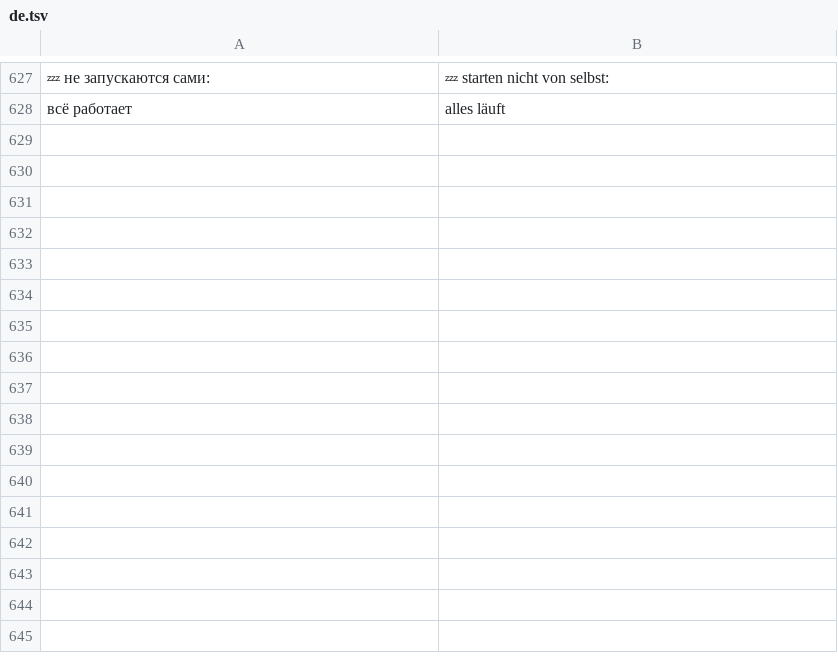
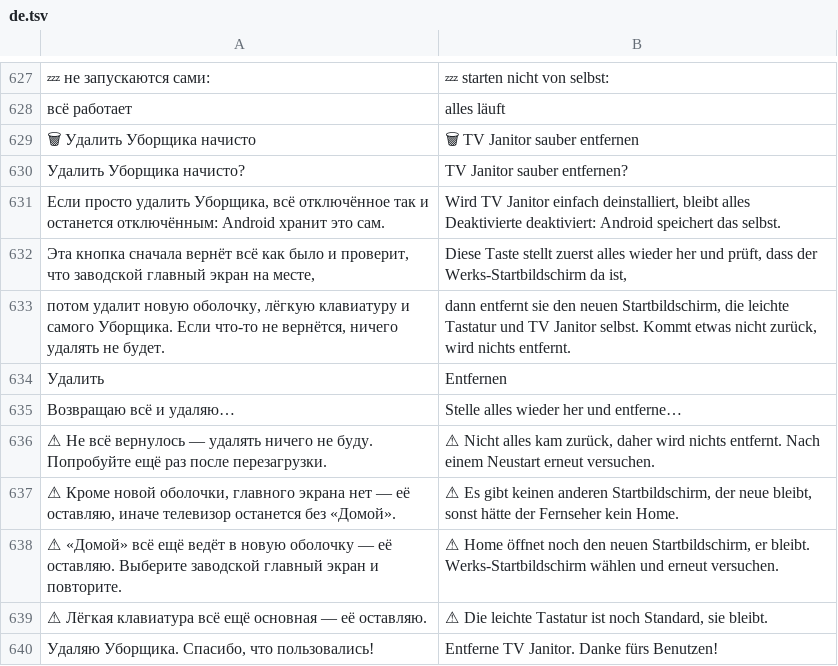
Before and after one commit to Marginalion/tv-janitor, a TSV file: app/src/main/assets/i18n/de.tsv, drawn as a sheet; only a part is shown, gaps mark what is left out; the diff names each change by its address in the sheet, - before the commit and + after, or states it on an @@ line.

```diff
--- a/app/src/main/assets/i18n/de.tsv
+++ b/app/src/main/assets/i18n/de.tsv
+row 629: 🗑 Удалить Уборщика начисто | 🗑 TV Janitor sauber entfernen
+row 630: Удалить Уборщика начисто? | TV Janitor sauber entfernen?
+row 631: Если просто удалить Уборщика, всё отключённое так и останется отключённым: Android хранит это сам. | Wird TV Janitor einfach deinstalliert, bleibt alles Deaktivierte deaktiviert: Android speichert das selbst.
+row 632: Эта кнопка сначала вернёт всё как было и проверит, что заводской главный экран на месте, | Diese Taste stellt zuerst alles wieder her und prüft, dass der Werks-Startbildschirm da ist,
+row 633: потом удалит новую оболочку, лёгкую клавиатуру и самого Уборщика. Если что-то не вернётся, ничего удалять не будет. | dann entfernt sie den neuen Startbildschirm, die leichte Tastatur und TV Janitor selbst. Kommt etwas nicht zurück, wird nichts entfernt.
+row 634: Удалить | Entfernen
+row 635: Возвращаю всё и удаляю… | Stelle alles wieder her und entferne…
+row 636: ⚠ Не всё вернулось — удалять ничего не буду. Попробуйте ещё раз после перезагрузки. | ⚠ Nicht alles kam zurück, daher wird nichts entfernt. Nach einem Neustart erneut versuchen.
+row 637: ⚠ Кроме новой оболочки, главного экрана нет — её оставляю, иначе телевизор останется без «Домой». | ⚠ Es gibt keinen anderen Startbildschirm, der neue bleibt, sonst hätte der Fernseher kein Home.
+row 638: ⚠ «Домой» всё ещё ведёт в новую оболочку — её оставляю. Выберите заводской главный экран и повторите. | ⚠ Home öffnet noch den neuen Startbildschirm, er bleibt. Werks-Startbildschirm wählen und erneut versuchen.
+row 639: ⚠ Лёгкая клавиатура всё ещё основная — её оставляю. | ⚠ Die leichte Tastatur ist noch Standard, sie bleibt.
+row 640: Удаляю Уборщика. Спасибо, что пользовались! | Entferne TV Janitor. Danke fürs Benutzen!
```
Also changed, not shown: app/src/main/assets/i18n/es.tsv, app/src/main/assets/i18n/fr.tsv, 22 other files.
